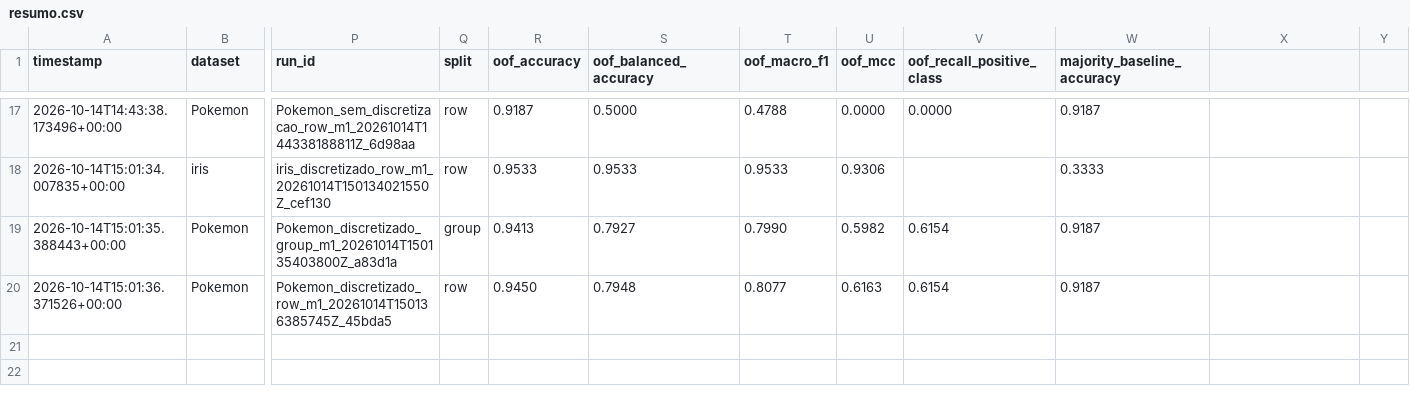
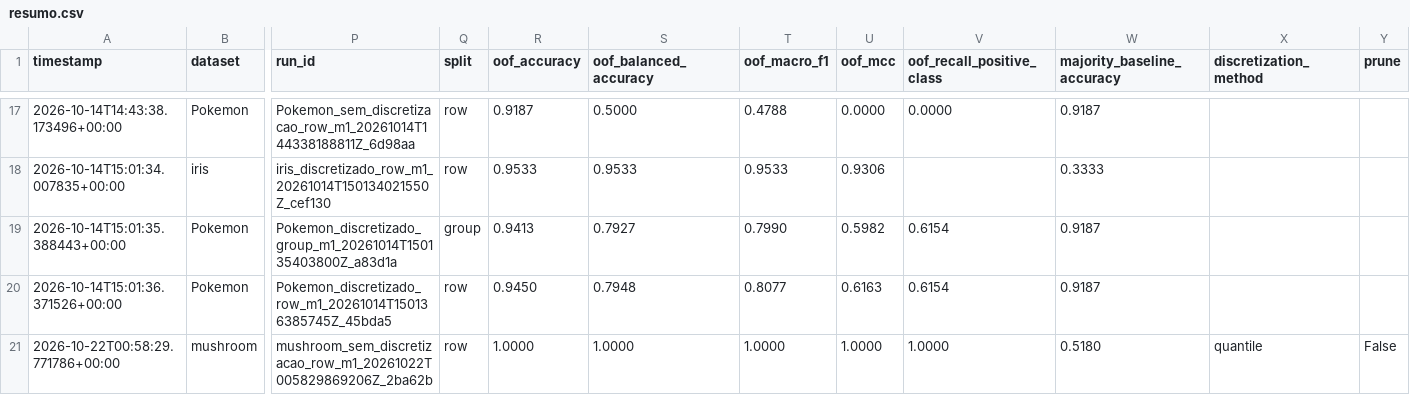
Before and after one commit to jpgmosson/pibic-cba-classifier, a CSV file: experimentos/resultados/resumo.csv, drawn as a sheet; only a part is shown, gaps mark what is left out; rows hold the shown columns only; the diff names each change by its address in the sheet, - before the commit and + after, or states it on an @@ line.

```diff
--- a/experimentos/resultados/resumo.csv
+++ b/experimentos/resultados/resumo.csv
-X1: (empty)
+X1: discretization_method
-Y1: (empty)
+Y1: prune
+row 21: 2026-10-22T00:58:29.771786+00:00 | mushroom | mushroom_sem_discretizacao_row_m1_20261022T005829869206Z_2ba62b | row | 1.0000 | 1.0000 | 1.0000 | 1.0000 | 1.0000 | 0.5180 | quantile | False
```
Also changed, not shown: 8 other files.
